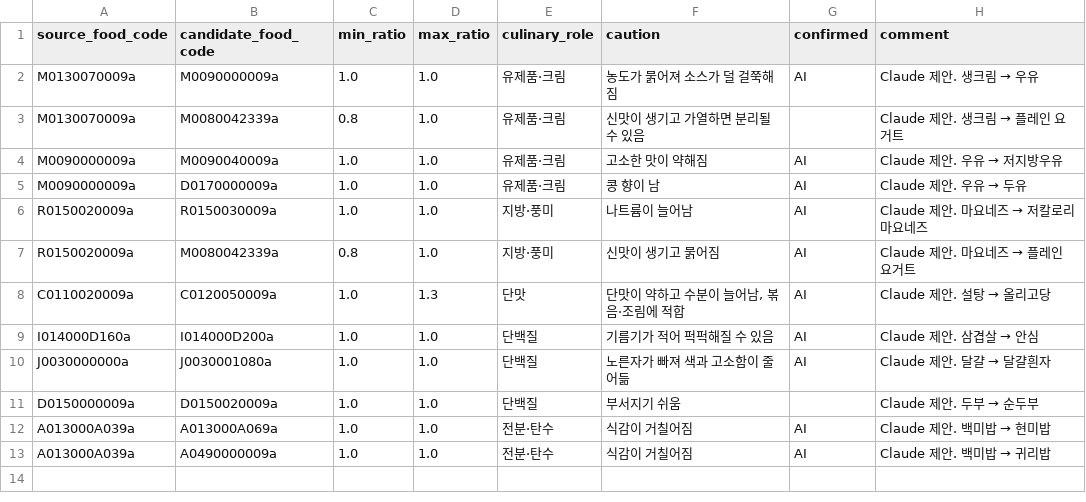
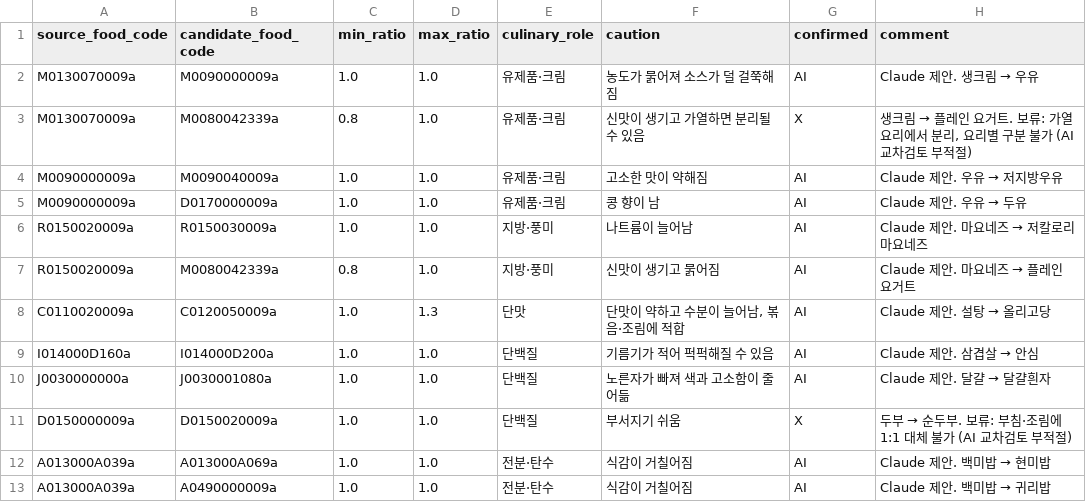
Before and after one commit to wijiseung04-blip/HealthMeal, a CSV file: HealthMeal/data/mapping/substitute-pool.csv, drawn as a sheet.

```diff
--- a/HealthMeal/data/mapping/substitute-pool.csv
+++ b/HealthMeal/data/mapping/substitute-pool.csv
@@ -2,3 +2,3 @@
 "M0130070009a","M0090000009a","1.0","1.0","유제품·크림","농도가 묽어져 소스가 덜 걸쭉해짐","AI","Claude 제안. 생크림 → 우유"
-"M0130070009a","M0080042339a","0.8","1.0","유제품·크림","신맛이 생기고 가열하면 분리될 수 있음","","Claude 제안. 생크림 → 플레인 요거트"
+"M0130070009a","M0080042339a","0.8","1.0","유제품·크림","신맛이 생기고 가열하면 분리될 수 있음","X","생크림 → 플레인 요거트. 보류: 가열 요리에서 분리, 요리별 구분 불가 (AI 교차검토 부적절)"
 "M0090000009a","M0090040009a","1.0","1.0","유제품·크림","고소한 맛이 약해짐","AI","Claude 제안. 우유 → 저지방우유"
@@ -10,3 +10,3 @@
 "J0030000000a","J0030001080a","1.0","1.0","단백질","노른자가 빠져 색과 고소함이 줄어듦","AI","Claude 제안. 달걀 → 달걀흰자"
-"D0150000009a","D0150020009a","1.0","1.0","단백질","부서지기 쉬움","","Claude 제안. 두부 → 순두부"
+"D0150000009a","D0150020009a","1.0","1.0","단백질","부서지기 쉬움","X","두부 → 순두부. 보류: 부침·조림에 1:1 대체 불가 (AI 교차검토 부적절)"
 "A013000A039a","A013000A069a","1.0","1.0","전분·탄수","식감이 거칠어짐","AI","Claude 제안. 백미밥 → 현미밥"
```
Also changed, not shown: HealthMeal/data/mapping/ingredient-mappings-manual.csv, HealthMeal/data/mapping/ingredient-mappings.csv, 7 other files.
